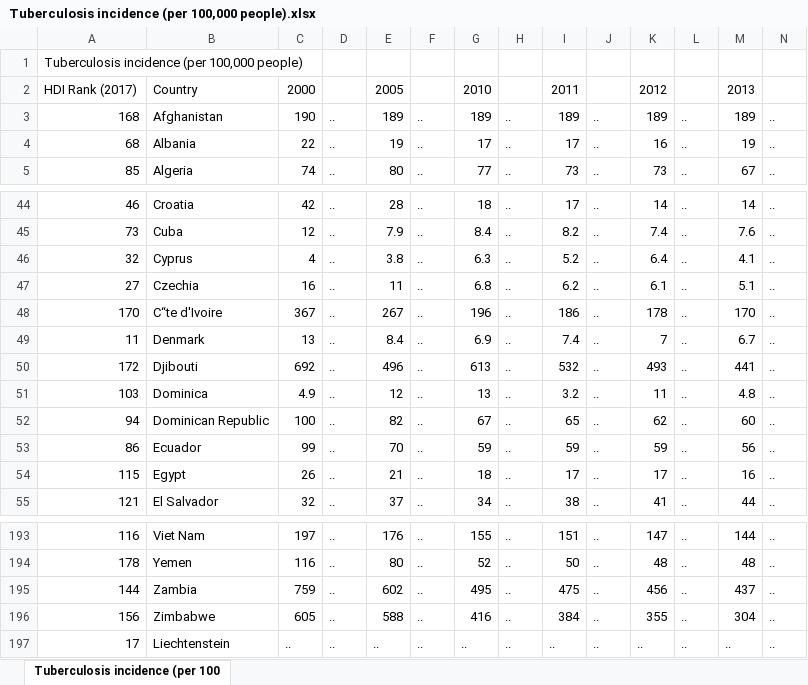
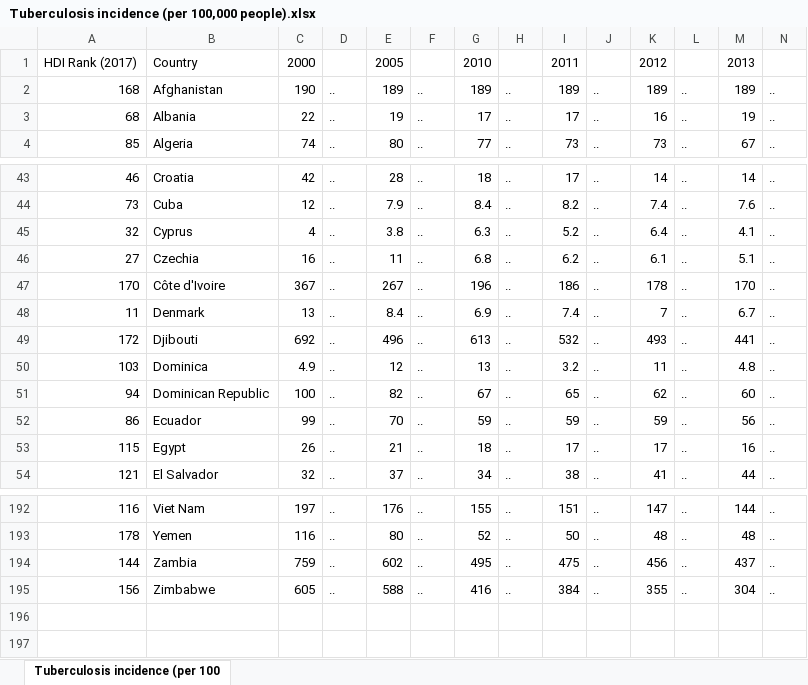
Before and after one commit to taufikfathurahman/Tubes-Damin, an Excel workbook: Health_DataSet/Tuberculosis incidence (per 100,000 people).xlsx, sheet Tuberculosis incidence (per 100, drawn as a sheet; only a part is shown, gaps mark what is left out; values as stored, in another font and other column widths than the file's, no borders; removed rows and columns are numbered as before the commit, all else as after; rows hold the shown columns only; the diff names each change by its address in the sheet, - before the commit and + after, or states it on an @@ line.

```diff
--- a/Health_DataSet/Tuberculosis incidence (per 100,000 people).xlsx (sheet Tuberculosis incidence (per 100)
+++ b/Health_DataSet/Tuberculosis incidence (per 100,000 people).xlsx (sheet Tuberculosis incidence (per 100)
-row 1: Tuberculosis incidence (per 100,000 people)
-B47: C“te d'Ivoire
+B47: Côte d'Ivoire
-row 197: 17 | Liechtenstein | .. | .. | .. | .. | .. | .. | .. | .. | .. | .. | .. | ..
```
Also changed, not shown: Health_DataSet/Mortality rate, male adult (per 1,000 people).xlsx, Health_DataSet/Mortality rate, under-five (per 1,000 live births).xlsx, 48 other files.
